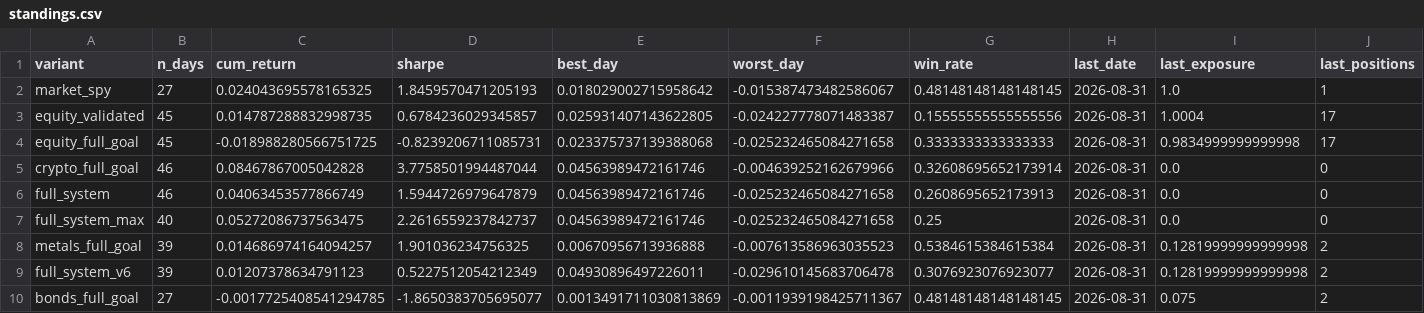
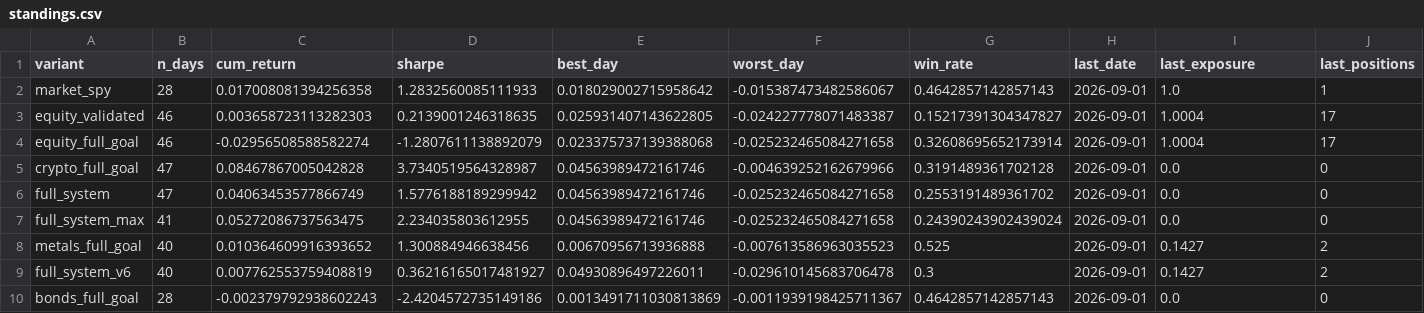
Before and after one commit to dballage777/dballage, a CSV file: paper/reports/standings.csv, drawn as a sheet.

```diff
--- a/paper/reports/standings.csv
+++ b/paper/reports/standings.csv
@@ -1,10 +1,10 @@
 variant,n_days,cum_return,sharpe,best_day,worst_day,win_rate,last_date,last_exposure,last_positions
-market_spy,27,0.024043695578165325,1.8459570471205193,0.018029002715958642,-0.015387473482586067,0.48148148148148145,2026-08-31,1.0,1
-equity_validated,45,0.014787288832998735,0.6784236029345857,0.025931407143622805,-0.024227778071483387,0.15555555555555556,2026-08-31,1.0004,17
-equity_full_goal,45,-0.018988280566751725,-0.8239206711085731,0.023375737139388068,-0.025232465084271658,0.3333333333333333,2026-08-31,0.9834999999999998,17
-crypto_full_goal,46,0.08467867005042828,3.7758501994487044,0.04563989472161746,-0.004639252162679966,0.32608695652173914,2026-08-31,0.0,0
-full_system,46,0.04063453577866749,1.5944726979647879,0.04563989472161746,-0.025232465084271658,0.2608695652173913,2026-08-31,0.0,0
-full_system_max,40,0.05272086737563475,2.2616559237842737,0.04563989472161746,-0.025232465084271658,0.25,2026-08-31,0.0,0
-metals_full_goal,39,0.014686974164094257,1.901036234756325,0.00670956713936888,-0.007613586963035523,0.5384615384615384,2026-08-31,0.12819999999999998,2
-full_system_v6,39,0.01207378634791123,0.5227512054212349,0.04930896497226011,-0.029610145683706478,0.3076923076923077,2026-08-31,0.12819999999999998,2
-bonds_full_goal,27,-0.0017725408541294785,-1.8650383705695077,0.0013491711030813869,-0.0011939198425711367,0.48148148148148145,2026-08-31,0.075,2
+market_spy,28,0.017008081394256358,1.2832560085111933,0.018029002715958642,-0.015387473482586067,0.4642857142857143,2026-09-01,1.0,1
+equity_validated,46,0.003658723113282303,0.2139001246318635,0.025931407143622805,-0.024227778071483387,0.15217391304347827,2026-09-01,1.0004,17
+equity_full_goal,46,-0.02956508588582274,-1.2807611138892079,0.023375737139388068,-0.025232465084271658,0.32608695652173914,2026-09-01,1.0004,17
+crypto_full_goal,47,0.08467867005042828,3.7340519564328987,0.04563989472161746,-0.004639252162679966,0.3191489361702128,2026-09-01,0.0,0
+full_system,47,0.04063453577866749,1.5776188189299942,0.04563989472161746,-0.025232465084271658,0.2553191489361702,2026-09-01,0.0,0
+full_system_max,41,0.05272086737563475,2.234035803612955,0.04563989472161746,-0.025232465084271658,0.24390243902439024,2026-09-01,0.0,0
+metals_full_goal,40,0.010364609916393652,1.300884946638456,0.00670956713936888,-0.007613586963035523,0.525,2026-09-01,0.1427,2
+full_system_v6,40,0.007762553759408819,0.36216165017481927,0.04930896497226011,-0.029610145683706478,0.3,2026-09-01,0.1427,2
+bonds_full_goal,28,-0.002379792938602243,-2.4204572735149186,0.0013491711030813869,-0.0011939198425711367,0.4642857142857143,2026-09-01,0.0,0
```
Also changed, not shown: paper/reports/daily_returns.csv, 6 other files.
